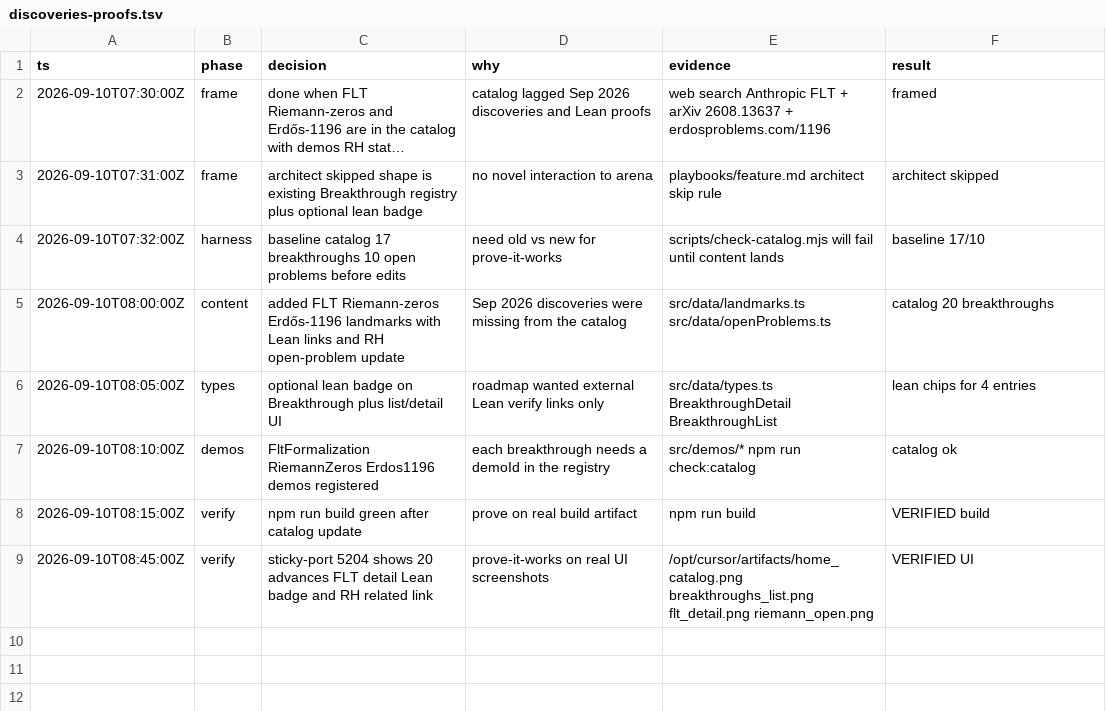
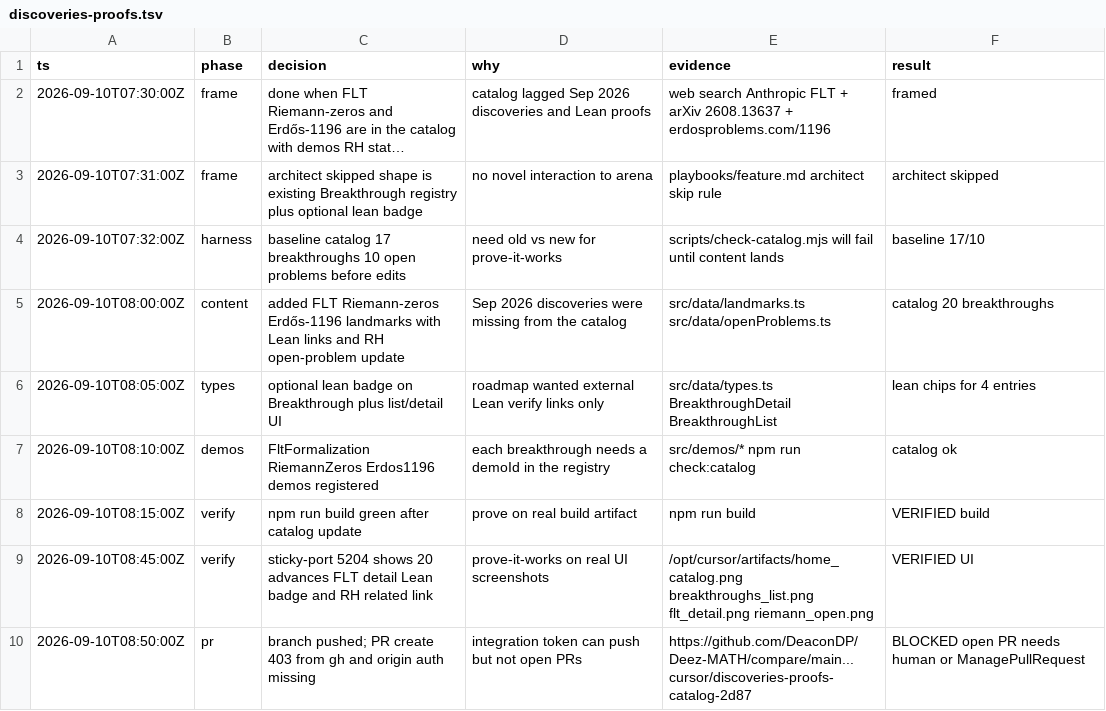
Before and after one commit to DeaconDP/Deez-MATH, a TSV file: .audit/discoveries-proofs.tsv, drawn as a sheet; long unchanged cells end in ….

```diff
--- a/.audit/discoveries-proofs.tsv
+++ b/.audit/discoveries-proofs.tsv
@@ -9 +9,2 @@ ts	phase	decision	why	evidence	result
 2026-09-10T08:45:00Z	verify	sticky-port 5204 shows 20 advances FLT detail Lean badge and RH related link	prove-it-works on real UI screenshots	/opt/cursor/artifacts/home_catalog.png breakthroughs_list.png flt_detail.png riemann_open.png	VERIFIED UI
+2026-09-10T08:50:00Z	pr	branch pushed; PR create 403 from gh and origin auth missing	integration token can push but not open PRs	https://github.com/DeaconDP/Deez-MATH/compare/main...cursor/discoveries-proofs-catalog-2d87	BLOCKED open PR needs human or ManagePullRequest
```
